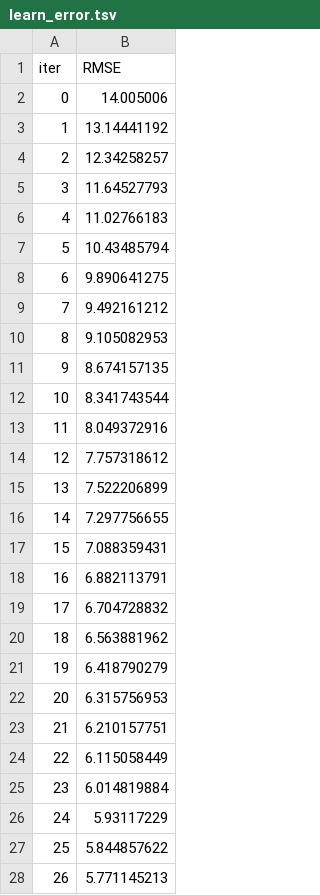
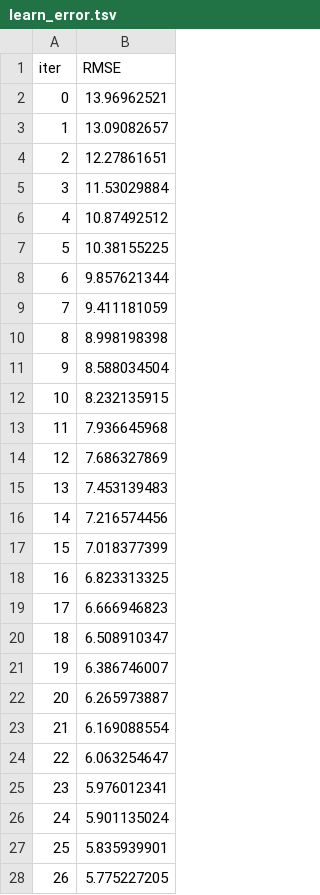
Before and after one commit to BharatKumar77-coder/student-performance-prediction, a TSV file: catboost_info/learn_error.tsv, drawn as a sheet; only a part is shown; the diff covers the shown part only.

```diff
--- a/catboost_info/learn_error.tsv
+++ b/catboost_info/learn_error.tsv
@@ -1,28 +1,28 @@
 iter	RMSE
-0	14.005006
-1	13.14441192
-2	12.34258257
-3	11.64527793
-4	11.02766183
-5	10.43485794
-6	9.890641275
-7	9.492161212
-8	9.105082953
-9	8.674157135
-10	8.341743544
-11	8.049372916
-12	7.757318612
-13	7.522206899
-14	7.297756655
-15	7.088359431
-16	6.882113791
-17	6.704728832
-18	6.563881962
-19	6.418790279
-20	6.315756953
-21	6.210157751
-22	6.115058449
-23	6.014819884
-24	5.93117229
-25	5.844857622
-26	5.771145213
+0	13.96962521
+1	13.09082657
+2	12.27861651
+3	11.53029884
+4	10.87492512
+5	10.38155225
+6	9.857621344
+7	9.411181059
+8	8.998198398
+9	8.588034504
+10	8.232135915
+11	7.936645968
+12	7.686327869
+13	7.453139483
+14	7.216574456
+15	7.018377399
+16	6.823313325
+17	6.666946823
+18	6.508910347
+19	6.386746007
+20	6.265973887
+21	6.169088554
+22	6.063254647
+23	5.976012341
+24	5.901135024
+25	5.835939901
+26	5.775227205
```
Also changed, not shown: 73 edited cells elsewhere in this file, catboost_info/time_left.tsv, 10 other files.
